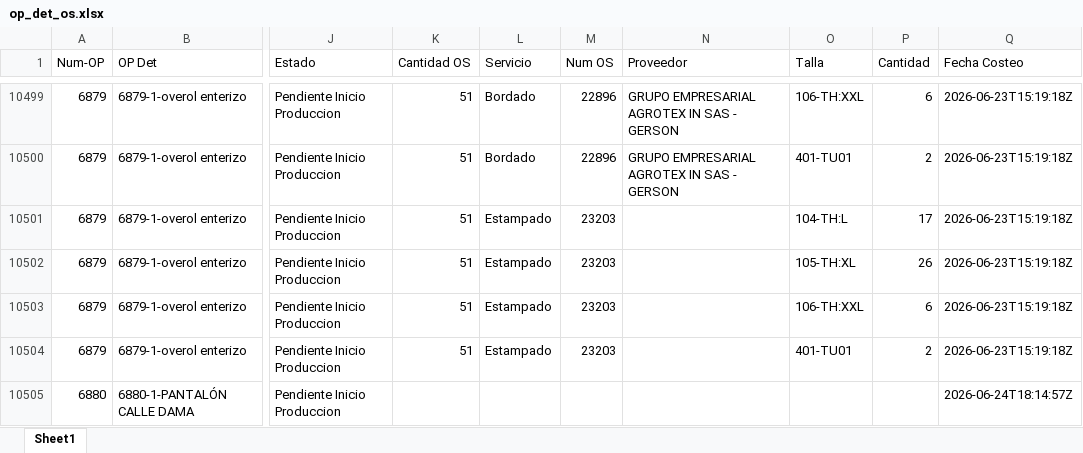
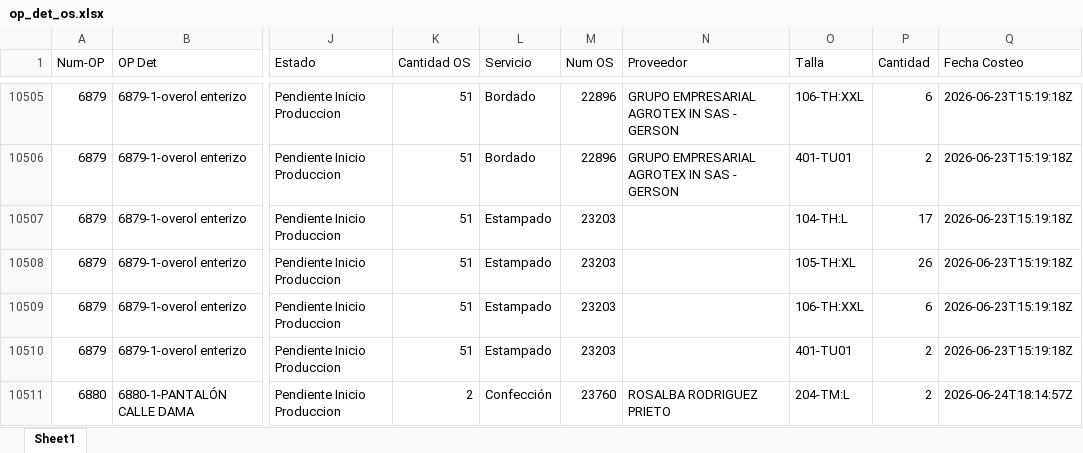
Before and after one commit to LalaSolarteW/actualizacion-ops-produccion, an Excel workbook: op_det_os.xlsx, sheet Sheet1, drawn as a sheet; only a part is shown, gaps mark what is left out; values as stored, in another font and other column widths than the file's, no borders; addresses are those after the commit; the diff covers the shown part only; the diff names each change by its address in the sheet, - before the commit and + after, or states it on an @@ line.

```diff
--- a/op_det_os.xlsx (sheet Sheet1)
+++ b/op_det_os.xlsx (sheet Sheet1)
-K10511 (Cantidad OS): (empty)
+K10511 (Cantidad OS): 2
-L10511 (Servicio): (empty)
+L10511 (Servicio): Confección
-M10511 (Num OS): (empty)
+M10511 (Num OS): 23760
-N10511 (Proveedor): (empty)
+N10511 (Proveedor): ROSALBA RODRIGUEZ PRIETO
-O10511 (Talla): (empty)
+O10511 (Talla): 204-TM:L
-P10511 (Cantidad): (empty)
+P10511 (Cantidad): 2
```
Also changed, not shown: 17 added rows and 48 edited cells elsewhere in this sheet, op_det_completo.xlsx.
